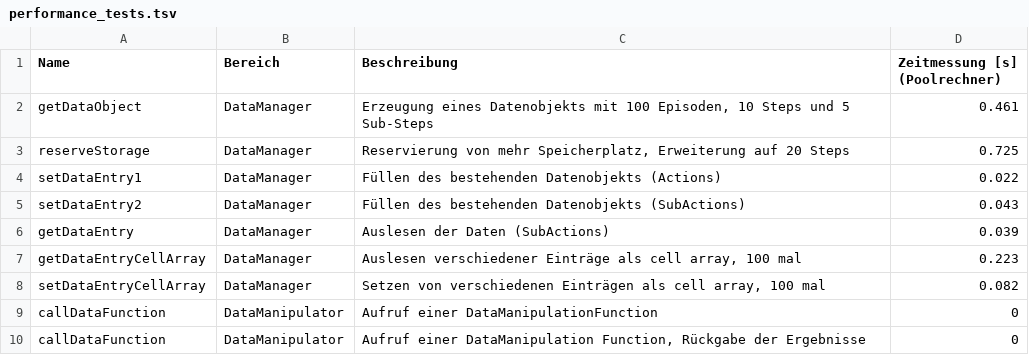
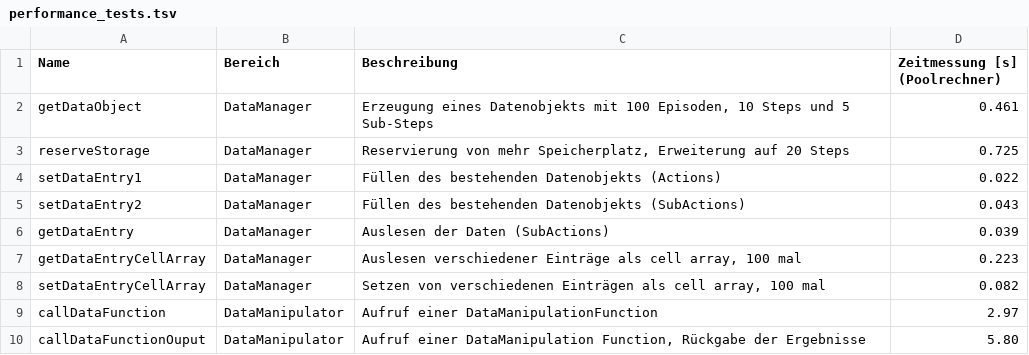
Before and after one commit to LCAS/pypost-core, a TSV file: tools/performance_tests.tsv, drawn as a sheet.

Commit message:
Complete two new performance tests

```diff
--- a/tools/performance_tests.tsv
+++ b/tools/performance_tests.tsv
@@ -8,3 +8,3 @@ getDataEntryCellArray	DataManager	Auslesen verschiedener Einträge als cell arra
 setDataEntryCellArray	DataManager	Setzen von verschiedenen Einträgen als cell array, 100 mal	0.082
-callDataFunction	DataManipulator	Aufruf einer DataManipulationFunction	0
-callDataFunction	DataManipulator	Aufruf einer DataManipulation Function, Rückgabe der Ergebnisse	0
+callDataFunction	DataManipulator	Aufruf einer DataManipulationFunction	2.97
+callDataFunctionOuput	DataManipulator	Aufruf einer DataManipulation Function, Rückgabe der Ergebnisse	5.80
```
Also changed, not shown: 2 other files.
